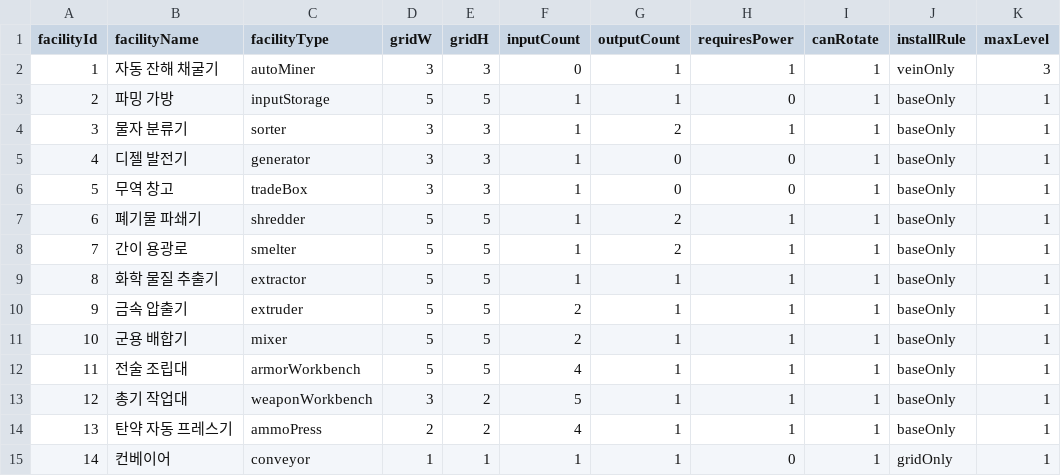
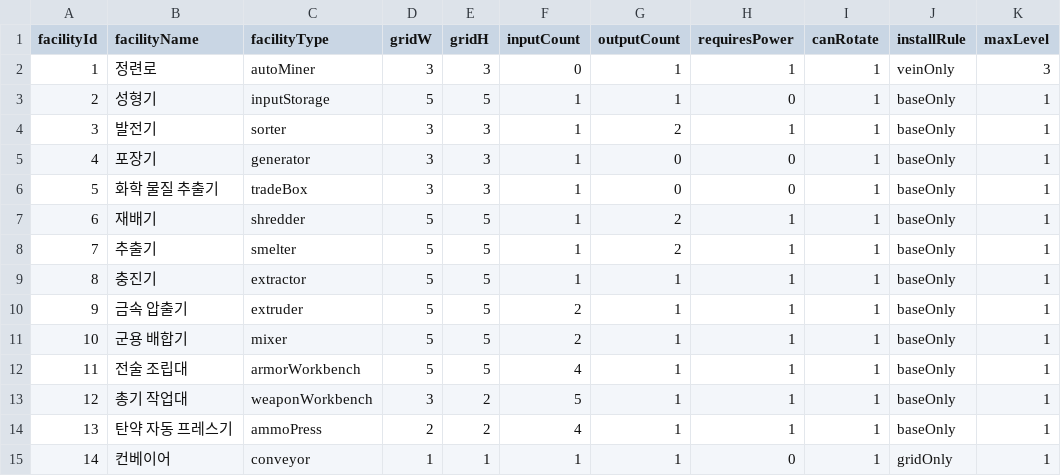
Before and after one commit to solmin020619/TimeKov, a CSV file: TimeKov/Assets/Resources/Tables/facilityDataTable.csv, drawn as a sheet.

```diff
--- a/TimeKov/Assets/Resources/Tables/facilityDataTable.csv
+++ b/TimeKov/Assets/Resources/Tables/facilityDataTable.csv
@@ -1,10 +1,10 @@
 facilityId,facilityName,facilityType,gridW,gridH,inputCount,outputCount,requiresPower,canRotate,installRule,maxLevel
-1,자동 잔해 채굴기,autoMiner,3,3,0,1,1,1,veinOnly,3
-2,파밍 가방,inputStorage,5,5,1,1,0,1,baseOnly,1
-3,물자 분류기,sorter,3,3,1,2,1,1,baseOnly,1
-4,디젤 발전기,generator,3,3,1,0,0,1,baseOnly,1
-5,무역 창고,tradeBox,3,3,1,0,0,1,baseOnly,1
-6,폐기물 파쇄기,shredder,5,5,1,2,1,1,baseOnly,1
-7,간이 용광로,smelter,5,5,1,2,1,1,baseOnly,1
-8,화학 물질 추출기,extractor,5,5,1,1,1,1,baseOnly,1
+1,정련로,autoMiner,3,3,0,1,1,1,veinOnly,3
+2,성형기,inputStorage,5,5,1,1,0,1,baseOnly,1
+3,발전기,sorter,3,3,1,2,1,1,baseOnly,1
+4,포장기,generator,3,3,1,0,0,1,baseOnly,1
+5,화학 물질 추출기,tradeBox,3,3,1,0,0,1,baseOnly,1
+6,재배기,shredder,5,5,1,2,1,1,baseOnly,1
+7,추출기,smelter,5,5,1,2,1,1,baseOnly,1
+8,충진기,extractor,5,5,1,1,1,1,baseOnly,1
 9,금속 압출기,extruder,5,5,2,1,1,1,baseOnly,1
```
Also changed, not shown: 17 other files.
